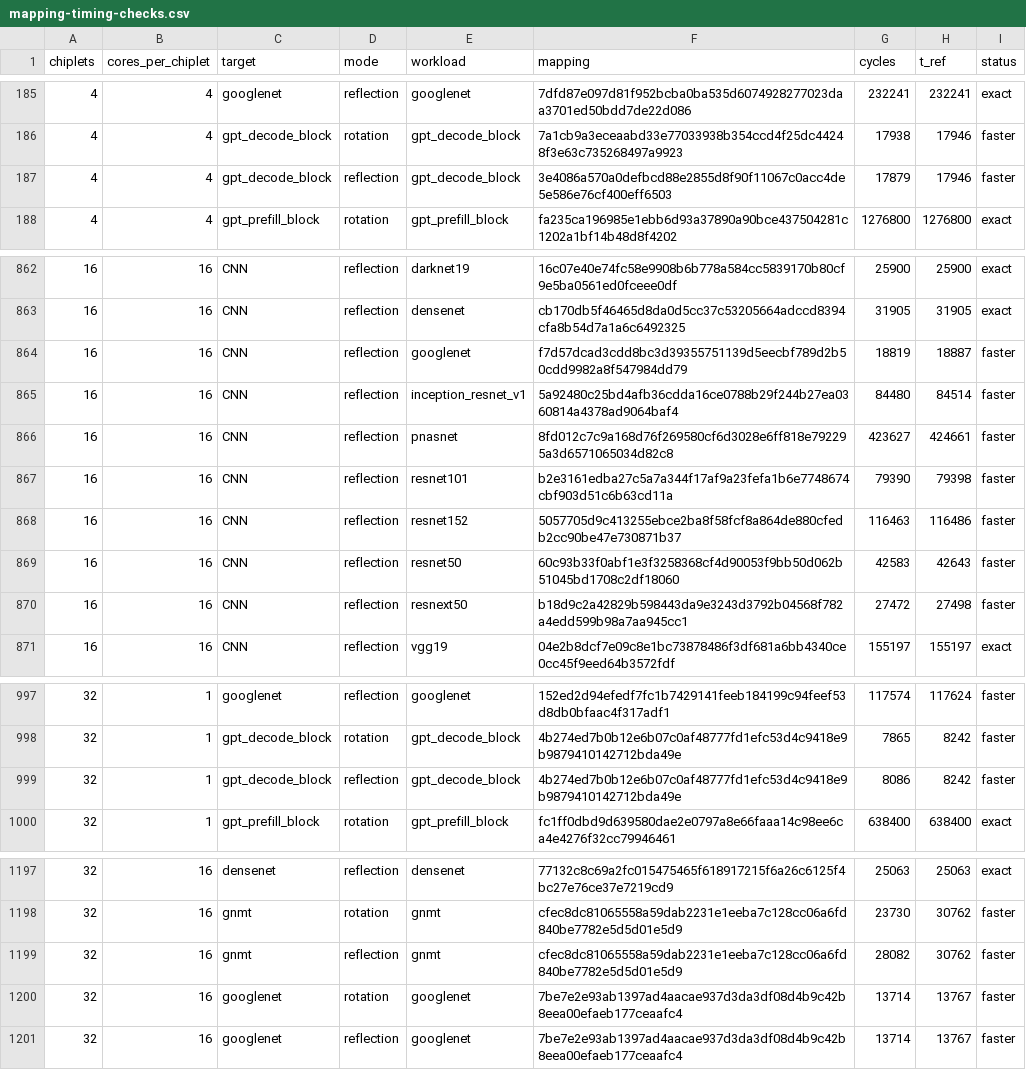
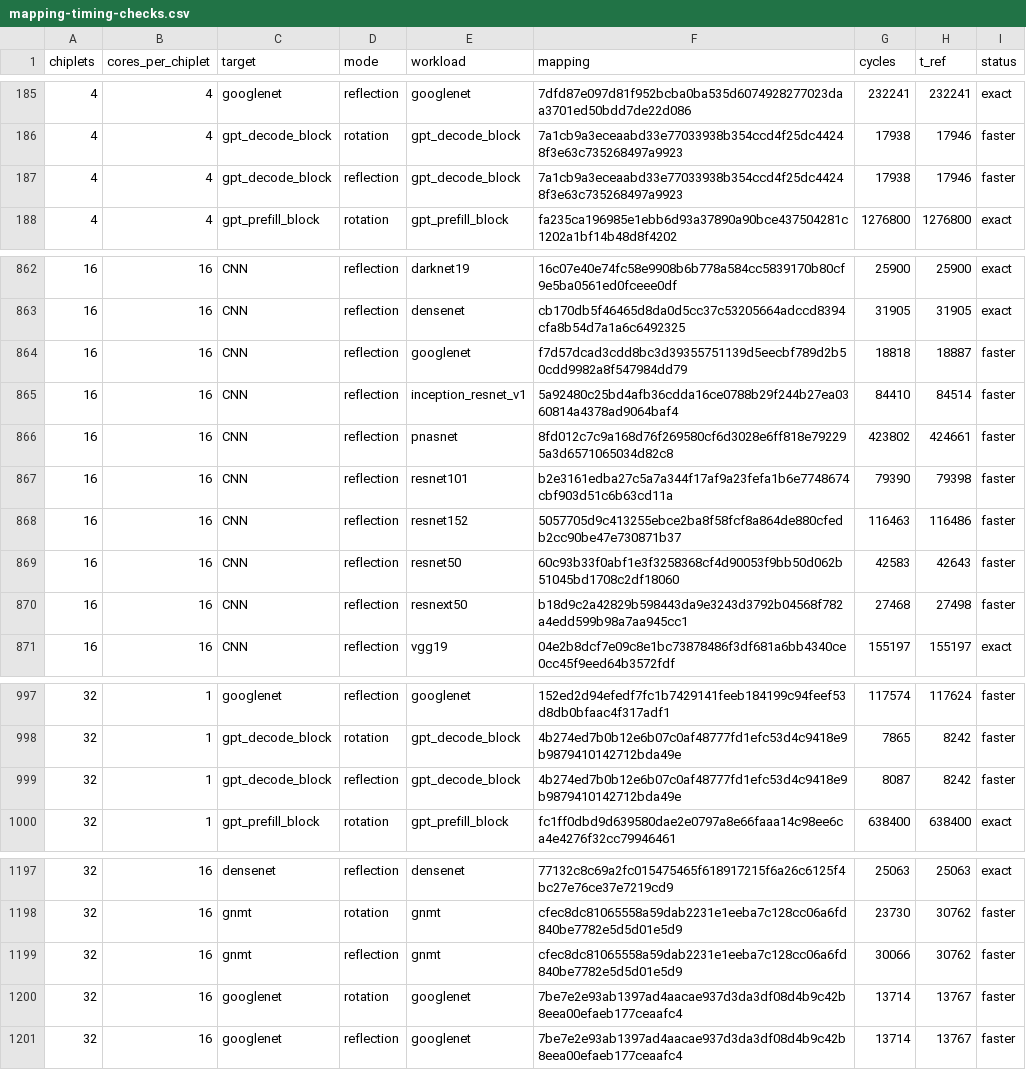
Before and after one commit to yw-ray/yw-ray.github.io, a CSV file: assets/research-dashboard/restored-current/mapping-timing-checks.csv, drawn as a sheet; only a part is shown, gaps mark what is left out.

```diff
--- a/assets/research-dashboard/restored-current/mapping-timing-checks.csv
+++ b/assets/research-dashboard/restored-current/mapping-timing-checks.csv
@@ -186,3 +186,3 @@ chiplets,cores_per_chiplet,target,mode,workload,mapping,cycles,t_ref,status
 4,4,gpt_decode_block,rotation,gpt_decode_block,7a1cb9a3eceaabd33e77033938b354ccd4f25dc44248f3e63c735268497a9923,17938,17946,faster
-4,4,gpt_decode_block,reflection,gpt_decode_block,3e4086a570a0defbcd88e2855d8f90f11067c0acc4de5e586e76cf400eff6503,17879,17946,faster
+4,4,gpt_decode_block,reflection,gpt_decode_block,7a1cb9a3eceaabd33e77033938b354ccd4f25dc44248f3e63c735268497a9923,17938,17946,faster
 4,4,gpt_prefill_block,rotation,gpt_prefill_block,fa235ca196985e1ebb6d93a37890a90bce437504281c1202a1bf14b48d8f4202,1276800,1276800,exact
@@ -863,5 +863,5 @@ chiplets,cores_per_chiplet,target,mode,workload,mapping,cycles,t_ref,status
 16,16,CNN,reflection,densenet,cb170db5f46465d8da0d5cc37c53205664adccd8394cfa8b54d7a1a6c6492325,31905,31905,exact
-16,16,CNN,reflection,googlenet,f7d57dcad3cdd8bc3d39355751139d5eecbf789d2b50cdd9982a8f547984dd79,18819,18887,faster
-16,16,CNN,reflection,inception_resnet_v1,5a92480c25bd4afb36cdda16ce0788b29f244b27ea0360814a4378ad9064baf4,84480,84514,faster
-16,16,CNN,reflection,pnasnet,8fd012c7c9a168d76f269580cf6d3028e6ff818e792295a3d6571065034d82c8,423627,424661,faster
+16,16,CNN,reflection,googlenet,f7d57dcad3cdd8bc3d39355751139d5eecbf789d2b50cdd9982a8f547984dd79,18818,18887,faster
+16,16,CNN,reflection,inception_resnet_v1,5a92480c25bd4afb36cdda16ce0788b29f244b27ea0360814a4378ad9064baf4,84410,84514,faster
+16,16,CNN,reflection,pnasnet,8fd012c7c9a168d76f269580cf6d3028e6ff818e792295a3d6571065034d82c8,423802,424661,faster
 16,16,CNN,reflection,resnet101,b2e3161edba27c5a7a344f17af9a23fefa1b6e7748674cbf903d51c6b63cd11a,79390,79398,faster
@@ -869,3 +869,3 @@ chiplets,cores_per_chiplet,target,mode,workload,mapping,cycles,t_ref,status
 16,16,CNN,reflection,resnet50,60c93b33f0abf1e3f3258368cf4d90053f9bb50d062b51045bd1708c2df18060,42583,42643,faster
-16,16,CNN,reflection,resnext50,b18d9c2a42829b598443da9e3243d3792b04568f782a4edd599b98a7aa945cc1,27472,27498,faster
+16,16,CNN,reflection,resnext50,b18d9c2a42829b598443da9e3243d3792b04568f782a4edd599b98a7aa945cc1,27468,27498,faster
 16,16,CNN,reflection,vgg19,04e2b8dcf7e09c8e1bc73878486f3df681a6bb4340ce0cc45f9eed64b3572fdf,155197,155197,exact
@@ -998,3 +998,3 @@ chiplets,cores_per_chiplet,target,mode,workload,mapping,cycles,t_ref,status
 32,1,gpt_decode_block,rotation,gpt_decode_block,4b274ed7b0b12e6b07c0af48777fd1efc53d4c9418e9b9879410142712bda49e,7865,8242,faster
-32,1,gpt_decode_block,reflection,gpt_decode_block,4b274ed7b0b12e6b07c0af48777fd1efc53d4c9418e9b9879410142712bda49e,8086,8242,faster
+32,1,gpt_decode_block,reflection,gpt_decode_block,4b274ed7b0b12e6b07c0af48777fd1efc53d4c9418e9b9879410142712bda49e,8087,8242,faster
 32,1,gpt_prefill_block,rotation,gpt_prefill_block,fc1ff0dbd9d639580dae2e0797a8e66faaa14c98ee6ca4e4276f32cc79946461,638400,638400,exact
@@ -1198,3 +1198,3 @@ chiplets,cores_per_chiplet,target,mode,workload,mapping,cycles,t_ref,status
 32,16,gnmt,rotation,gnmt,cfec8dc81065558a59dab2231e1eeba7c128cc06a6fd840be7782e5d5d01e5d9,23730,30762,faster
-32,16,gnmt,reflection,gnmt,cfec8dc81065558a59dab2231e1eeba7c128cc06a6fd840be7782e5d5d01e5d9,28082,30762,faster
+32,16,gnmt,reflection,gnmt,cfec8dc81065558a59dab2231e1eeba7c128cc06a6fd840be7782e5d5d01e5d9,30066,30762,faster
 32,16,googlenet,rotation,googlenet,7be7e2e93ab1397ad4aacae937d3da3df08d4b9c42b8eea00efaeb177ceaafc4,13714,13767,faster
```
Also changed, not shown: assets/research-dashboard/restored-current/candidate-results.csv, assets/research-dashboard/restored-current/comparison-all.csv, 56 other files.
